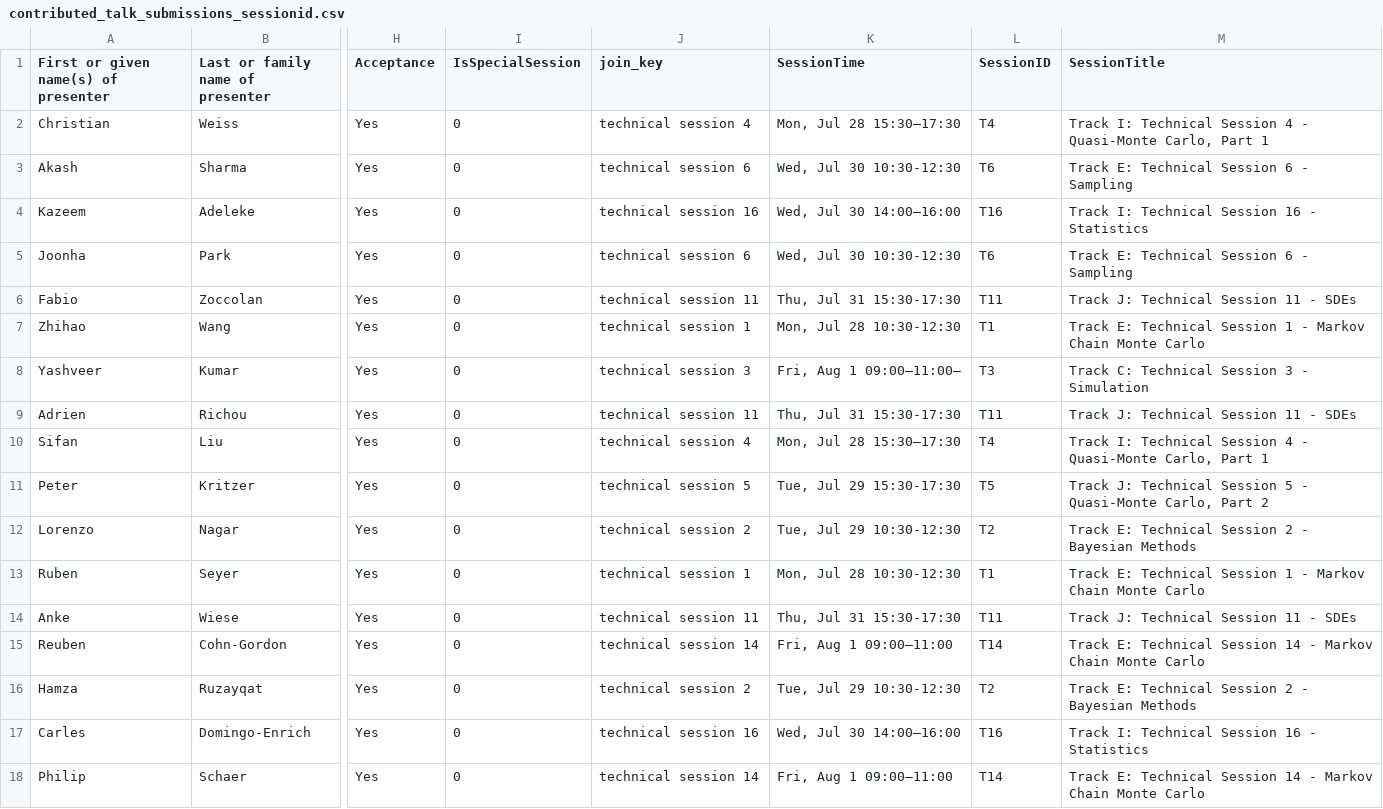
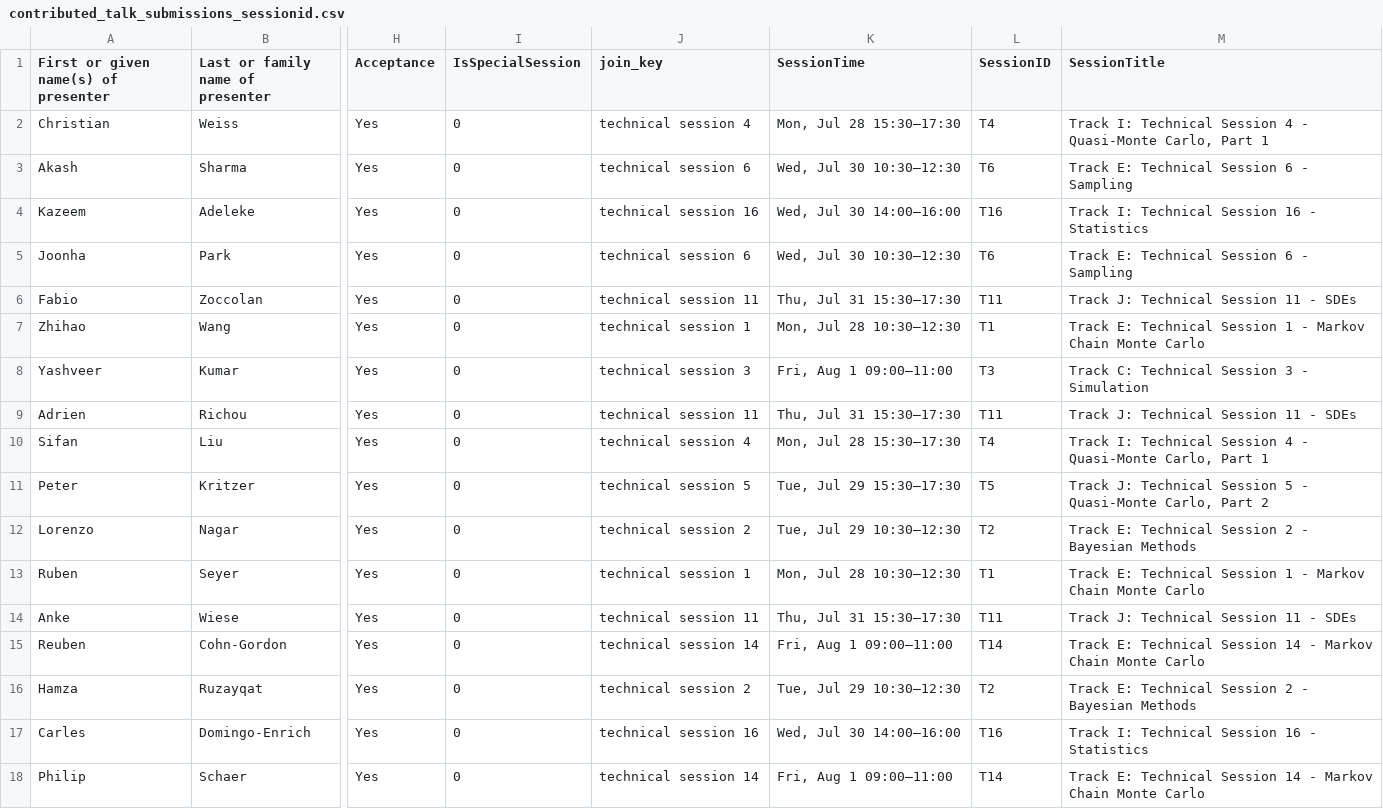
Before and after one commit to fjhickernell/MCM-2025-Program, a CSV file: preprocess/interim/contributed_talk_submissions_sessionid.csv, drawn as a sheet; only a part is shown, gaps mark what is left out; the diff covers the shown part only; the diff names each change by its address in the sheet, - before the commit and + after, or states it on an @@ line.

```diff
--- a/preprocess/interim/contributed_talk_submissions_sessionid.csv
+++ b/preprocess/interim/contributed_talk_submissions_sessionid.csv
-K3 (SessionTime): Wed, Jul 30 10:30-12:30
+K3 (SessionTime): Wed, Jul 30 10:30–12:30
-K5 (SessionTime): Wed, Jul 30 10:30-12:30
+K5 (SessionTime): Wed, Jul 30 10:30–12:30
-K6 (SessionTime): Thu, Jul 31 15:30-17:30
+K6 (SessionTime): Thu, Jul 31 15:30–17:30
-K7 (SessionTime): Mon, Jul 28 10:30-12:30
+K7 (SessionTime): Mon, Jul 28 10:30–12:30
-K8 (SessionTime): Fri, Aug 1 09:00–11:00—
+K8 (SessionTime): Fri, Aug 1 09:00–11:00
-K9 (SessionTime): Thu, Jul 31 15:30-17:30
+K9 (SessionTime): Thu, Jul 31 15:30–17:30
-K11 (SessionTime): Tue, Jul 29 15:30-17:30
+K11 (SessionTime): Tue, Jul 29 15:30–17:30
-K12 (SessionTime): Tue, Jul 29 10:30-12:30
+K12 (SessionTime): Tue, Jul 29 10:30–12:30
-K13 (SessionTime): Mon, Jul 28 10:30-12:30
+K13 (SessionTime): Mon, Jul 28 10:30–12:30
-K14 (SessionTime): Thu, Jul 31 15:30-17:30
+K14 (SessionTime): Thu, Jul 31 15:30–17:30
-K16 (SessionTime): Tue, Jul 29 10:30-12:30
+K16 (SessionTime): Tue, Jul 29 10:30–12:30
```
Also changed, not shown: 22 edited cells elsewhere in this file, preprocess/input/schedule.csv, preprocess/interim/contributed_talk_submissions_talkid.csv, 41 other files.
